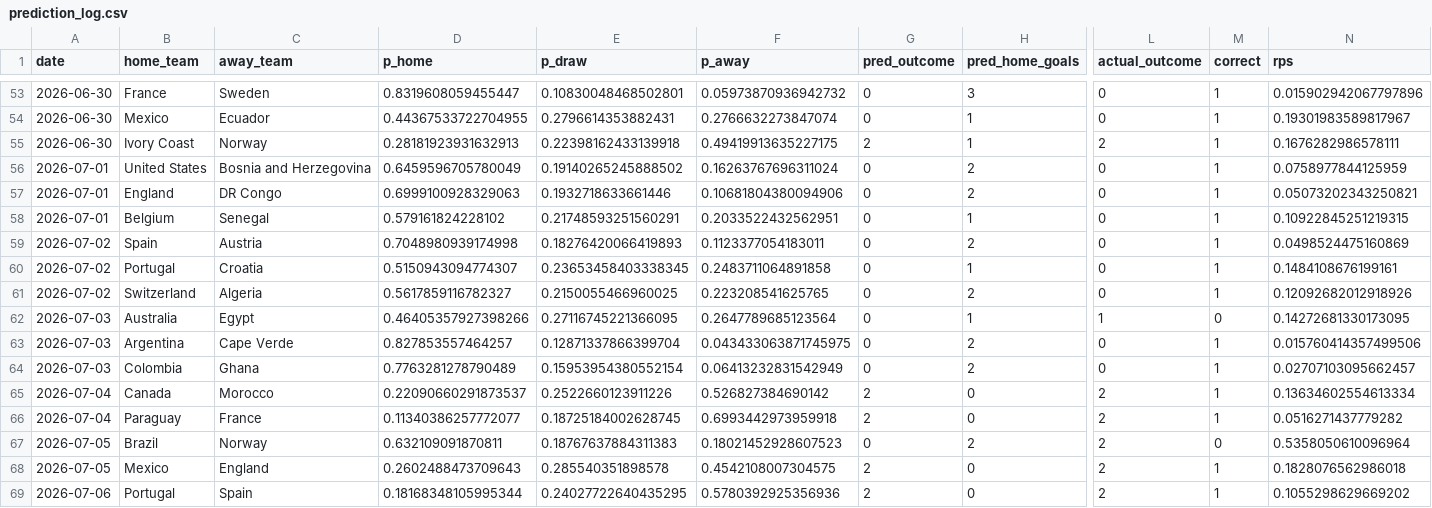
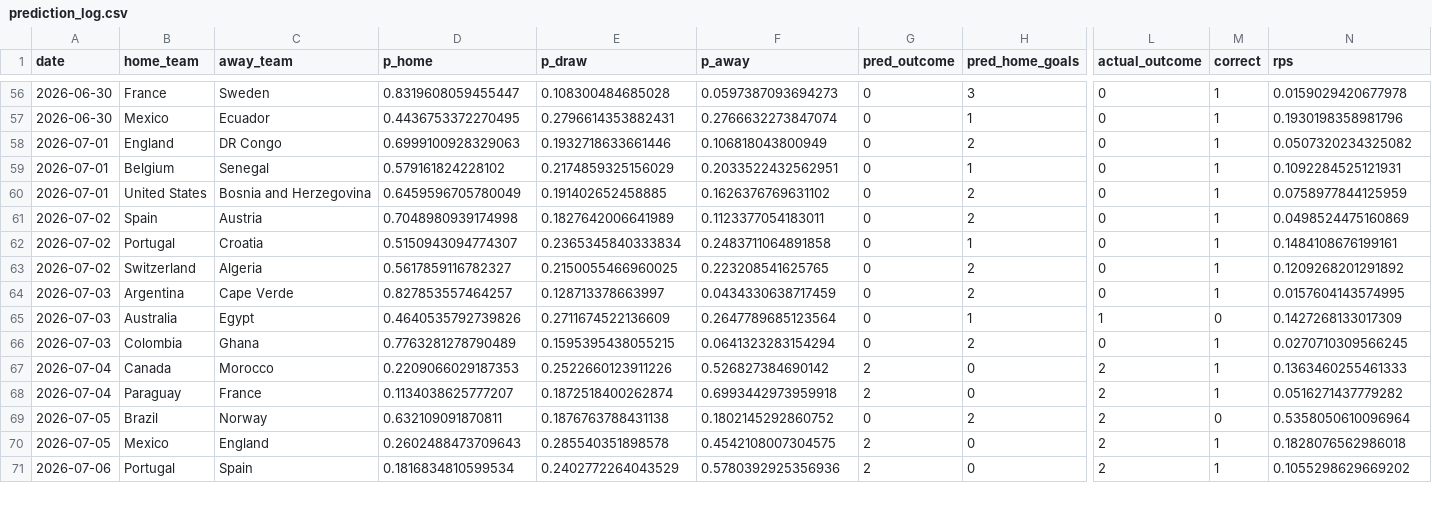
Before and after one commit to Darennesh/World-Cup-2026-Predictor, a CSV file: public/prediction_log.csv, drawn as a sheet; only a part is shown, gaps mark what is left out; removed rows and columns are numbered as before the commit, all else as after; rows hold the shown columns only; the diff covers the shown part only; the diff names each change by its address in the sheet, - before the commit and + after, or states it on an @@ line.

```diff
--- a/public/prediction_log.csv
+++ b/public/prediction_log.csv
-E56 (p_draw): 0.10830048468502801
+E56 (p_draw): 0.108300484685028
-F56 (p_away): 0.05973870936942732
+F56 (p_away): 0.0597387093694273
-N56 (rps): 0.015902942067797896
+N56 (rps): 0.0159029420677978
-D57 (p_home): 0.44367533722704955
+D57 (p_home): 0.4436753372270495
-N57 (rps): 0.19301983589817967
+N57 (rps): 0.1930198358981796
-row 55: 2026-06-30 | Ivory Coast | Norway | 0.28181923931632913 | 0.22398162433139918 | 0.49419913635227175 | 2 | 1 | 2 | 1 | 0.1676282986578111
-row 56: 2026-07-01 | United States | Bosnia and Herzegovina | 0.6459596705780049 | 0.19140265245888502 | 0.16263767696311024 | 0 | 2 | 0 | 1 | 0.0758977844125959
-F58 (p_away): 0.10681804380094906
+F58 (p_away): 0.106818043800949
-N58 (rps): 0.05073202343250821
+N58 (rps): 0.0507320234325082
-E59 (p_draw): 0.21748593251560291
+E59 (p_draw): 0.2174859325156029
-N59 (rps): 0.10922845251219315
+N59 (rps): 0.1092284525121931
+row 60: 2026-07-01 | United States | Bosnia and Herzegovina | 0.6459596705780049 | 0.191402652458885 | 0.1626376769631102 | 0 | 2 | 0 | 1 | 0.0758977844125959
-E61 (p_draw): 0.18276420066419893
+E61 (p_draw): 0.1827642006641989
-E62 (p_draw): 0.23653458403338345
+E62 (p_draw): 0.2365345840333834
-N63 (rps): 0.12092682012918926
+N63 (rps): 0.1209268201291892
-row 62: 2026-07-03 | Australia | Egypt | 0.46405357927398266 | 0.27116745221366095 | 0.2647789685123564 | 0 | 1 | 1 | 0 | 0.14272681330173095
-E64 (p_draw): 0.12871337866399704
+E64 (p_draw): 0.128713378663997
-F64 (p_away): 0.043433063871745975
+F64 (p_away): 0.0434330638717459
-N64 (rps): 0.015760414357499506
+N64 (rps): 0.0157604143574995
+row 65: 2026-07-03 | Australia | Egypt | 0.4640535792739826 | 0.2711674522136609 | 0.2647789685123564 | 0 | 1 | 1 | 0 | 0.1427268133017309
-E66 (p_draw): 0.15953954380552154
+E66 (p_draw): 0.1595395438055215
-F66 (p_away): 0.06413232831542949
+F66 (p_away): 0.0641323283154294
-N66 (rps): 0.02707103095662457
+N66 (rps): 0.0270710309566245
-D67 (p_home): 0.22090660291873537
+D67 (p_home): 0.2209066029187353
-N67 (rps): 0.13634602554613334
+N67 (rps): 0.1363460255461333
-D68 (p_home): 0.11340386257772077
+D68 (p_home): 0.1134038625777207
-E68 (p_draw): 0.18725184002628745
+E68 (p_draw): 0.1872518400262874
-E69 (p_draw): 0.18767637884311383
+E69 (p_draw): 0.1876763788431138
-F69 (p_away): 0.18021452928607523
+F69 (p_away): 0.1802145292860752
-D71 (p_home): 0.18168348105995344
+D71 (p_home): 0.1816834810599534
-E71 (p_draw): 0.24027722640435295
+E71 (p_draw): 0.2402772264043529
```
Also changed, not shown: 3 added rows, 20 moved rows and 7 edited cells elsewhere in this file, 2 other files.
